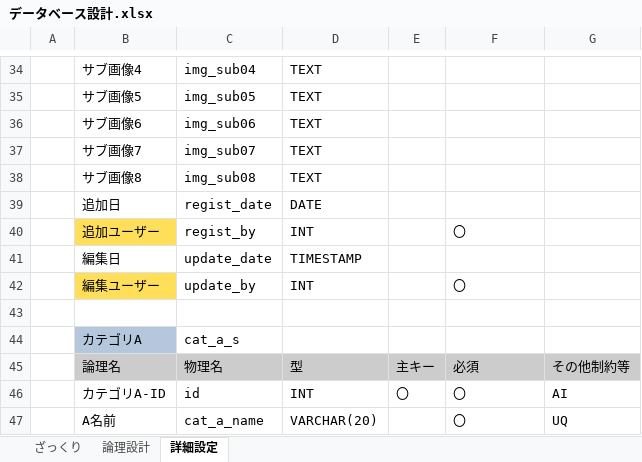
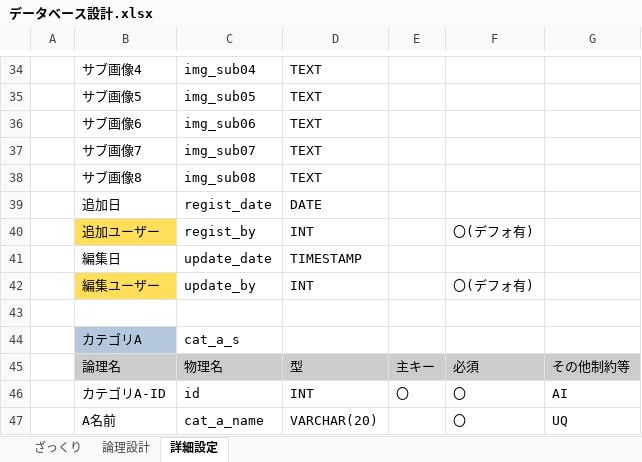
Before and after one commit to sokke69/ShopHaruno, an Excel workbook: データベース設計.xlsx, sheet 詳細設定, drawn as a sheet; only a part is shown, gaps mark what is left out; values as stored, in another font and other column widths than the file's, no borders; the diff names each change by its address in the sheet, - before the commit and + after, or states it on an @@ line.

```diff
--- a/データベース設計.xlsx (sheet 詳細設定)
+++ b/データベース設計.xlsx (sheet 詳細設定)
-F40: 〇
+F40: 〇(デフォ有)
-F42: 〇
+F42: 〇(デフォ有)
```
Also changed, not shown: 画面設計.xlsx.
